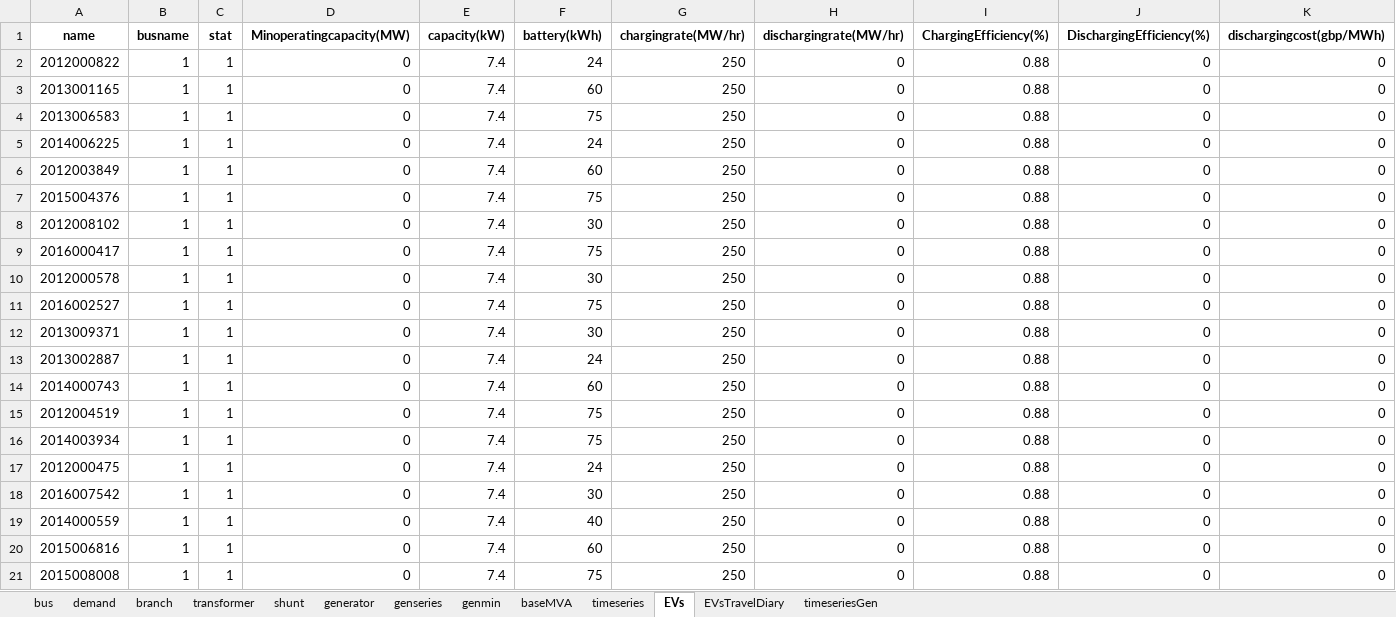
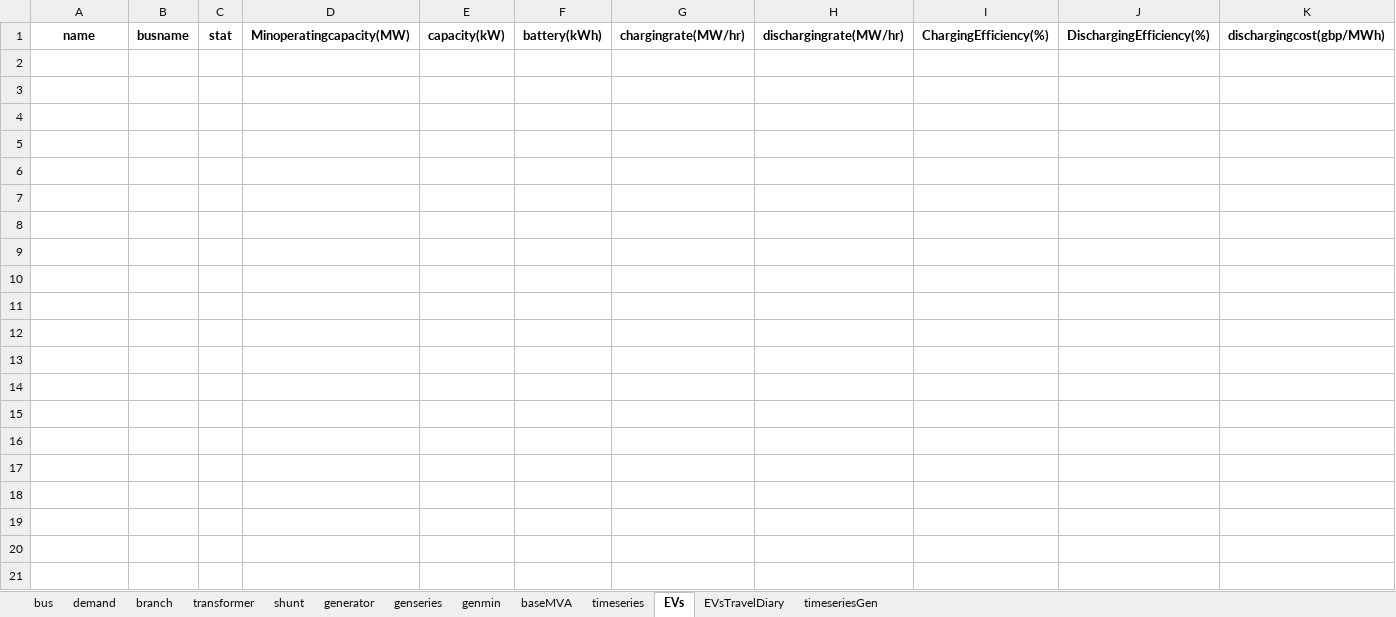
Before and after one commit to calume/agileFlex, an Excel workbook: testcases/timeseries/EVDay01_mix.xlsx, sheet EVs, drawn as a sheet; only a part is shown; values as stored, in another font and other column widths than the file's, no borders; 1 other sheet too large or unreadable and not compared; rows hold the shown columns only; the diff names each change by its address in the sheet, - before the commit and + after, or states it on an @@ line.

```diff
--- a/testcases/timeseries/EVDay01_mix.xlsx (sheet EVs)
+++ b/testcases/timeseries/EVDay01_mix.xlsx (sheet EVs)
-row 2: 2012000822 | 1 | 1 | 0 | 7.4 | 24 | 250 | 0 | 0.88 | 0 | 0
-row 3: 2013001165 | 1 | 1 | 0 | 7.4 | 60 | 250 | 0 | 0.88 | 0 | 0
-row 4: 2013006583 | 1 | 1 | 0 | 7.4 | 75 | 250 | 0 | 0.88 | 0 | 0
-row 5: 2014006225 | 1 | 1 | 0 | 7.4 | 24 | 250 | 0 | 0.88 | 0 | 0
-row 6: 2012003849 | 1 | 1 | 0 | 7.4 | 60 | 250 | 0 | 0.88 | 0 | 0
-row 7: 2015004376 | 1 | 1 | 0 | 7.4 | 75 | 250 | 0 | 0.88 | 0 | 0
-row 8: 2012008102 | 1 | 1 | 0 | 7.4 | 30 | 250 | 0 | 0.88 | 0 | 0
-row 9: 2016000417 | 1 | 1 | 0 | 7.4 | 75 | 250 | 0 | 0.88 | 0 | 0
-row 10: 2012000578 | 1 | 1 | 0 | 7.4 | 30 | 250 | 0 | 0.88 | 0 | 0
-row 11: 2016002527 | 1 | 1 | 0 | 7.4 | 75 | 250 | 0 | 0.88 | 0 | 0
-row 12: 2013009371 | 1 | 1 | 0 | 7.4 | 30 | 250 | 0 | 0.88 | 0 | 0
-row 13: 2013002887 | 1 | 1 | 0 | 7.4 | 24 | 250 | 0 | 0.88 | 0 | 0
-row 14: 2014000743 | 1 | 1 | 0 | 7.4 | 60 | 250 | 0 | 0.88 | 0 | 0
-row 15: 2012004519 | 1 | 1 | 0 | 7.4 | 75 | 250 | 0 | 0.88 | 0 | 0
-row 16: 2014003934 | 1 | 1 | 0 | 7.4 | 75 | 250 | 0 | 0.88 | 0 | 0
-row 17: 2012000475 | 1 | 1 | 0 | 7.4 | 24 | 250 | 0 | 0.88 | 0 | 0
-row 18: 2016007542 | 1 | 1 | 0 | 7.4 | 30 | 250 | 0 | 0.88 | 0 | 0
-row 19: 2014000559 | 1 | 1 | 0 | 7.4 | 40 | 250 | 0 | 0.88 | 0 | 0
-row 20: 2015006816 | 1 | 1 | 0 | 7.4 | 60 | 250 | 0 | 0.88 | 0 | 0
-row 21: 2015008008 | 1 | 1 | 0 | 7.4 | 75 | 250 | 0 | 0.88 | 0 | 0
```
Also changed, not shown: sheet EVsTravelDiary, sheet genseries, sheet timeseriesGen, 6 other files.
